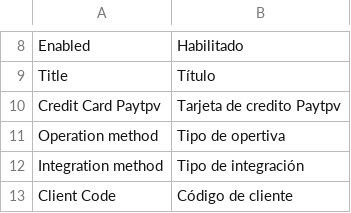
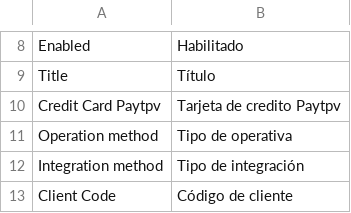
Before and after one commit to PAYCOMET/magento, a CSV file: app/locale/es_ES/Mage_PayTpvCom.csv, drawn as a sheet; only a part is shown, gaps mark what is left out.

```diff
--- a/app/locale/es_ES/Mage_PayTpvCom.csv
+++ b/app/locale/es_ES/Mage_PayTpvCom.csv
@@ -10,3 +10,3 @@ Title,Título
 Credit Card Paytpv,Tarjeta de credito Paytpv
-"Operation method","Tipo de opertiva"
+"Operation method","Tipo de operativa"
 Integration method,Tipo de integración
```
Also changed, not shown: 18 other files.
